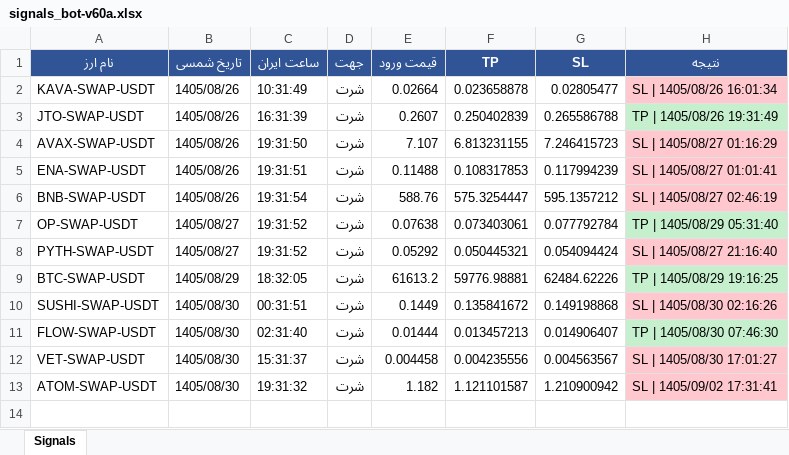
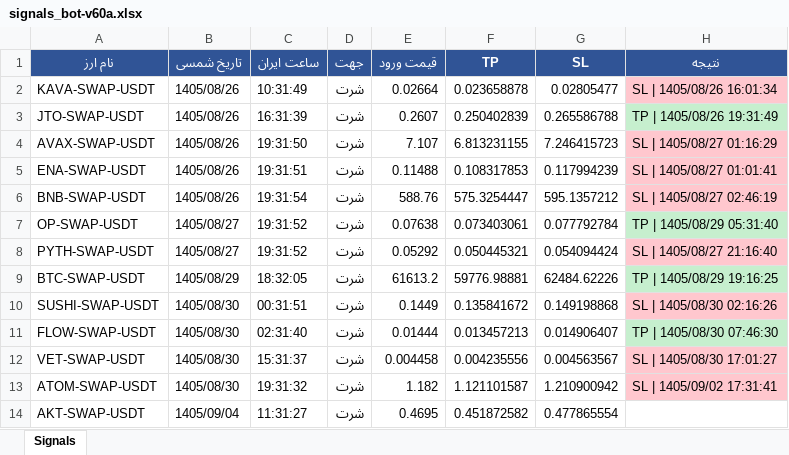
Before and after one commit to cmosircrypto-lang/Crypto-signal-bot, an Excel workbook: signals_bot-v60a.xlsx, sheet Signals, drawn as a sheet; values as stored, in another font and other column widths than the file's, no borders; the diff names each change by its address in the sheet, - before the commit and + after, or states it on an @@ line.

```diff
--- a/signals_bot-v60a.xlsx (sheet Signals)
+++ b/signals_bot-v60a.xlsx (sheet Signals)
+row 14: AKT-SWAP-USDT | 1405/09/04 | 11:31:27 | شرت | 0.4695 | 0.451872582 | 0.477865554
```
Also changed, not shown: signals_bot-v60.xlsx, 3 other files.
